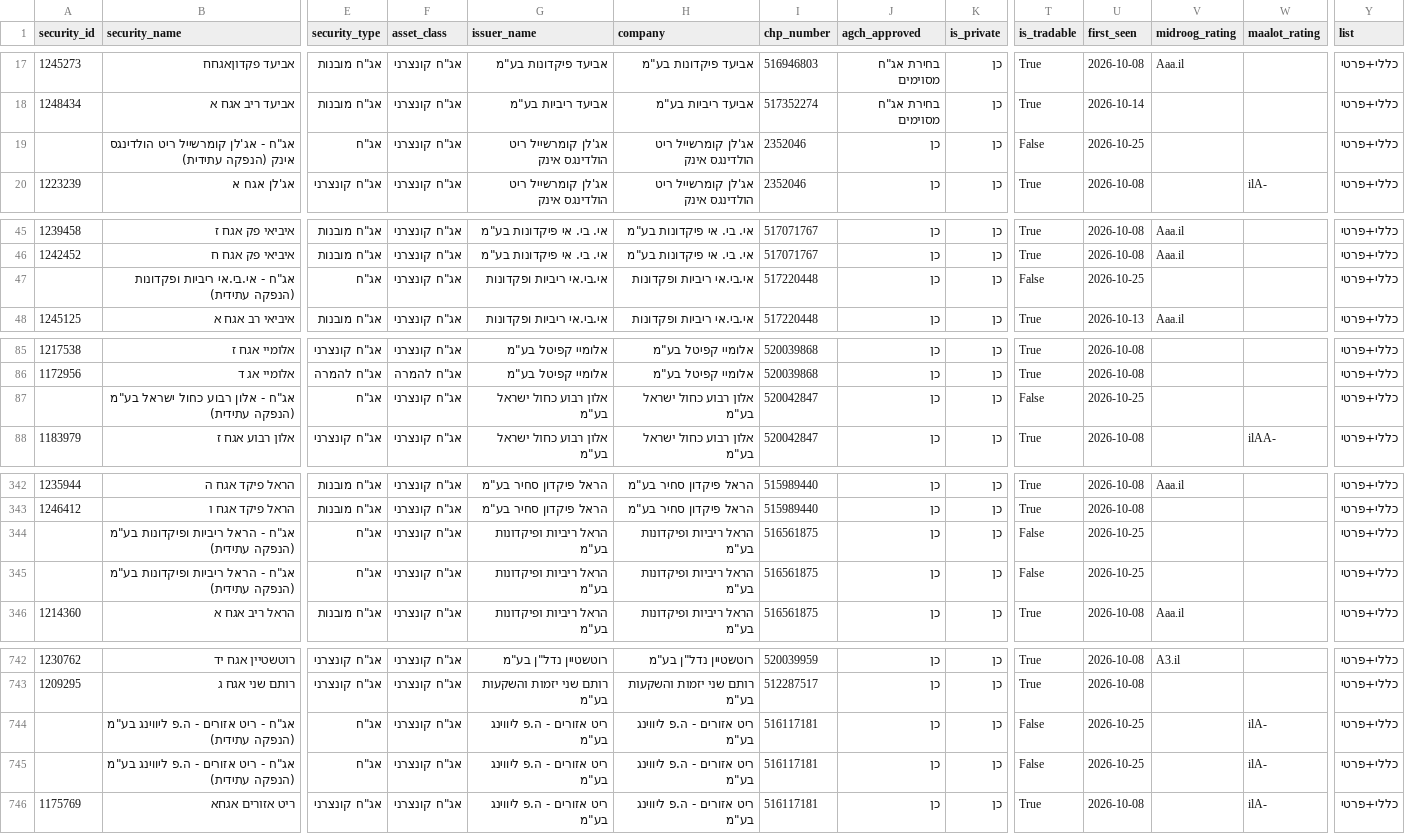
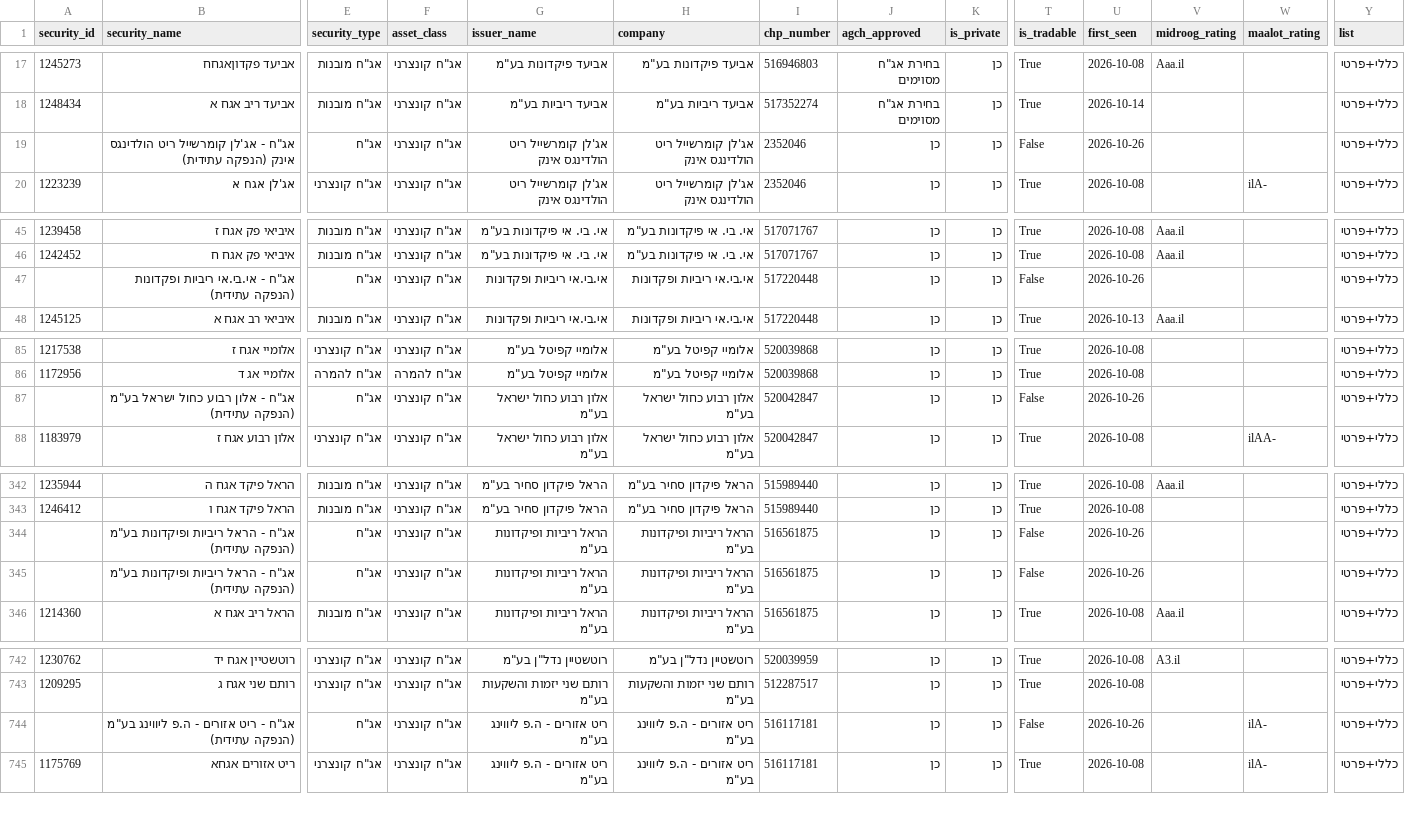
Before and after one commit to Revach123/HARAV_LEVIN, a CSV file: data/bonds_list/bonds_all.csv, drawn as a sheet; only a part is shown, gaps mark what is left out; rows hold the shown columns only; the diff covers the shown part only; the diff names each change by its address in the sheet, - before the commit and + after, or states it on an @@ line.

```diff
--- a/data/bonds_list/bonds_all.csv
+++ b/data/bonds_list/bonds_all.csv
-U19 (first_seen): 2026-10-25
+U19 (first_seen): 2026-10-26
-U47 (first_seen): 2026-10-25
+U47 (first_seen): 2026-10-26
-U87 (first_seen): 2026-10-25
+U87 (first_seen): 2026-10-26
-U344:U345 (first_seen): 2026-10-25
+U344:U345 (first_seen): 2026-10-26
-U744 (first_seen): 2026-10-25
+U744 (first_seen): 2026-10-26
-row 745:  | אג"ח - ריט אזורים - ה.פ ליווינג בע"מ (הנפקה עתידית) | אג"ח | אג"ח קונצרני | ריט אזורים - ה.פ ליווינג בע"מ | ריט אזורים - ה.פ ליווינג בע"מ | 516117181 | כן | כן | False | 2026-10-25 |  | ilA- | כללי+פרטי
```
Also changed, not shown: 11 edited cells elsewhere in this file, data/bonds_list/bonds_general.csv, data/bonds_list/bonds_private.csv, 6 other files.
